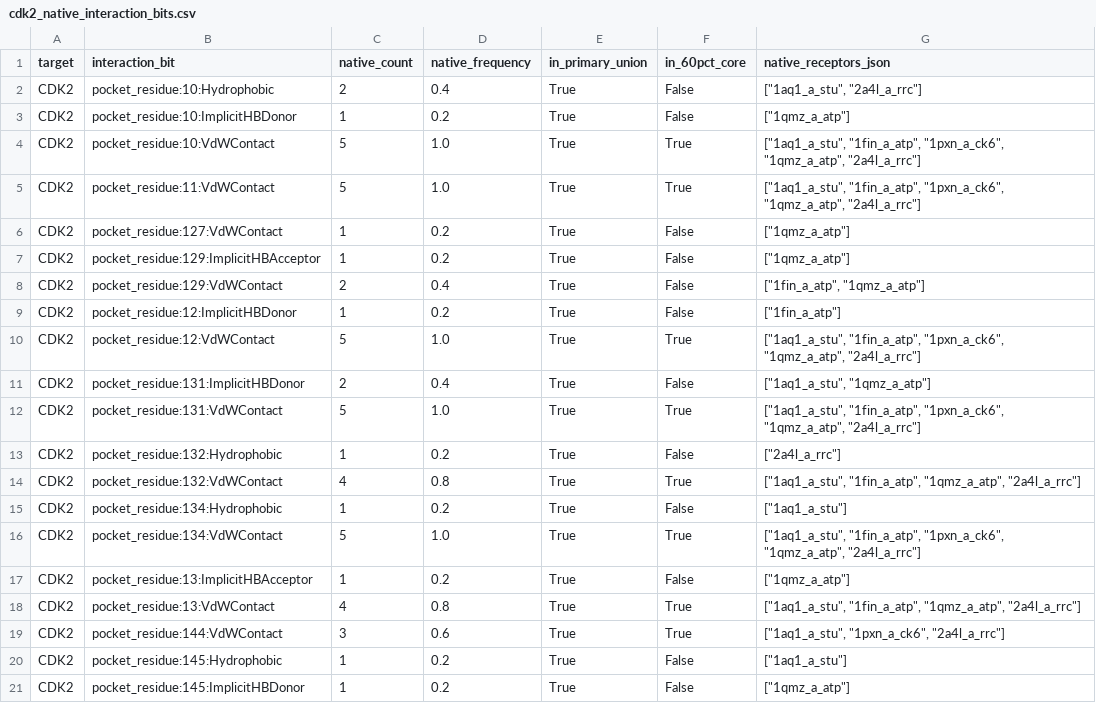
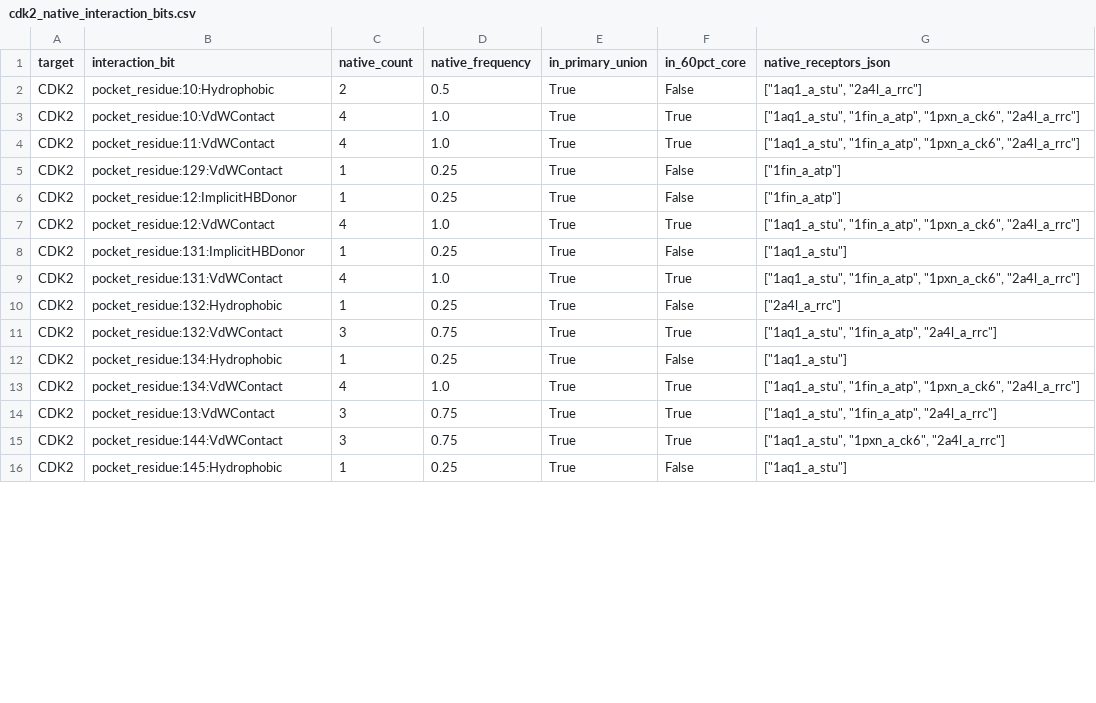
Before and after one commit to eva-mitropoulou/Syndesis, a CSV file: results/robustness/cdk2_native_interaction_bits.csv, drawn as a sheet; only a part is shown; the diff covers the shown part only.

Commit message:
Refine manuscript robustness and MD reporting

```diff
--- a/results/robustness/cdk2_native_interaction_bits.csv
+++ b/results/robustness/cdk2_native_interaction_bits.csv
@@ -1,21 +1,16 @@
 target,interaction_bit,native_count,native_frequency,in_primary_union,in_60pct_core,native_receptors_json
-CDK2,pocket_residue:10:Hydrophobic,2,0.4,True,False,"[""1aq1_a_stu"", ""2a4l_a_rrc""]"
-CDK2,pocket_residue:10:ImplicitHBDonor,1,0.2,True,False,"[""1qmz_a_atp""]"
-CDK2,pocket_residue:10:VdWContact,5,1.0,True,True,"[""1aq1_a_stu"", ""1fin_a_atp"", ""1pxn_a_ck6"", ""1qmz_a_atp"", ""2a4l_a_rrc""]"
-CDK2,pocket_residue:11:VdWContact,5,1.0,True,True,"[""1aq1_a_stu"", ""1fin_a_atp"", ""1pxn_a_ck6"", ""1qmz_a_atp"", ""2a4l_a_rrc""]"
-CDK2,pocket_residue:127:VdWContact,1,0.2,True,False,"[""1qmz_a_atp""]"
-CDK2,pocket_residue:129:ImplicitHBAcceptor,1,0.2,True,False,"[""1qmz_a_atp""]"
-CDK2,pocket_residue:129:VdWContact,2,0.4,True,False,"[""1fin_a_atp"", ""1qmz_a_atp""]"
-CDK2,pocket_residue:12:ImplicitHBDonor,1,0.2,True,False,"[""1fin_a_atp""]"
-CDK2,pocket_residue:12:VdWContact,5,1.0,True,True,"[""1aq1_a_stu"", ""1fin_a_atp"", ""1pxn_a_ck6"", ""1qmz_a_atp"", ""2a4l_a_rrc""]"
-CDK2,pocket_residue:131:ImplicitHBDonor,2,0.4,True,False,"[""1aq1_a_stu"", ""1qmz_a_atp""]"
-CDK2,pocket_residue:131:VdWContact,5,1.0,True,True,"[""1aq1_a_stu"", ""1fin_a_atp"", ""1pxn_a_ck6"", ""1qmz_a_atp"", ""2a4l_a_rrc""]"
-CDK2,pocket_residue:132:Hydrophobic,1,0.2,True,False,"[""2a4l_a_rrc""]"
-CDK2,pocket_residue:132:VdWContact,4,0.8,True,True,"[""1aq1_a_stu"", ""1fin_a_atp"", ""1qmz_a_atp"", ""2a4l_a_rrc""]"
-CDK2,pocket_residue:134:Hydrophobic,1,0.2,True,False,"[""1aq1_a_stu""]"
-CDK2,pocket_residue:134:VdWContact,5,1.0,True,True,"[""1aq1_a_stu"", ""1fin_a_atp"", ""1pxn_a_ck6"", ""1qmz_a_atp"", ""2a4l_a_rrc""]"
-CDK2,pocket_residue:13:ImplicitHBAcceptor,1,0.2,True,False,"[""1qmz_a_atp""]"
-CDK2,pocket_residue:13:VdWContact,4,0.8,True,True,"[""1aq1_a_stu"", ""1fin_a_atp"", ""1qmz_a_atp"", ""2a4l_a_rrc""]"
-CDK2,pocket_residue:144:VdWContact,3,0.6,True,True,"[""1aq1_a_stu"", ""1pxn_a_ck6"", ""2a4l_a_rrc""]"
-CDK2,pocket_residue:145:Hydrophobic,1,0.2,True,False,"[""1aq1_a_stu""]"
-CDK2,pocket_residue:145:ImplicitHBDonor,1,0.2,True,False,"[""1qmz_a_atp""]"
+CDK2,pocket_residue:10:Hydrophobic,2,0.5,True,False,"[""1aq1_a_stu"", ""2a4l_a_rrc""]"
+CDK2,pocket_residue:10:VdWContact,4,1.0,True,True,"[""1aq1_a_stu"", ""1fin_a_atp"", ""1pxn_a_ck6"", ""2a4l_a_rrc""]"
+CDK2,pocket_residue:11:VdWContact,4,1.0,True,True,"[""1aq1_a_stu"", ""1fin_a_atp"", ""1pxn_a_ck6"", ""2a4l_a_rrc""]"
+CDK2,pocket_residue:129:VdWContact,1,0.25,True,False,"[""1fin_a_atp""]"
+CDK2,pocket_residue:12:ImplicitHBDonor,1,0.25,True,False,"[""1fin_a_atp""]"
+CDK2,pocket_residue:12:VdWContact,4,1.0,True,True,"[""1aq1_a_stu"", ""1fin_a_atp"", ""1pxn_a_ck6"", ""2a4l_a_rrc""]"
+CDK2,pocket_residue:131:ImplicitHBDonor,1,0.25,True,False,"[""1aq1_a_stu""]"
+CDK2,pocket_residue:131:VdWContact,4,1.0,True,True,"[""1aq1_a_stu"", ""1fin_a_atp"", ""1pxn_a_ck6"", ""2a4l_a_rrc""]"
+CDK2,pocket_residue:132:Hydrophobic,1,0.25,True,False,"[""2a4l_a_rrc""]"
+CDK2,pocket_residue:132:VdWContact,3,0.75,True,True,"[""1aq1_a_stu"", ""1fin_a_atp"", ""2a4l_a_rrc""]"
+CDK2,pocket_residue:134:Hydrophobic,1,0.25,True,False,"[""1aq1_a_stu""]"
+CDK2,pocket_residue:134:VdWContact,4,1.0,True,True,"[""1aq1_a_stu"", ""1fin_a_atp"", ""1pxn_a_ck6"", ""2a4l_a_rrc""]"
+CDK2,pocket_residue:13:VdWContact,3,0.75,True,True,"[""1aq1_a_stu"", ""1fin_a_atp"", ""2a4l_a_rrc""]"
+CDK2,pocket_residue:144:VdWContact,3,0.75,True,True,"[""1aq1_a_stu"", ""1pxn_a_ck6"", ""2a4l_a_rrc""]"
+CDK2,pocket_residue:145:Hydrophobic,1,0.25,True,False,"[""1aq1_a_stu""]"
```
Also changed, not shown: 4 removed rows and 49 edited cells elsewhere in this file, results/robustness/cdk2_native_prior_sensitivity.csv, results/robustness/cdk2_pose_fingerprint_status.csv, 23 other files.
